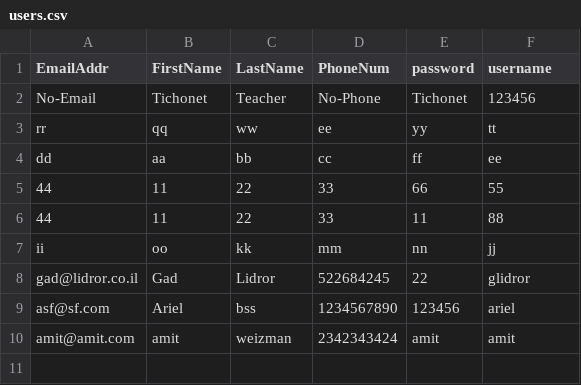
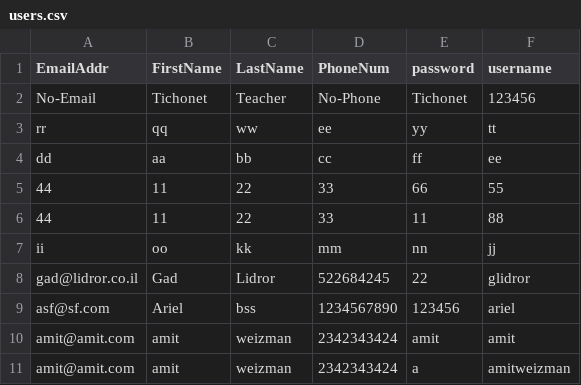
Before and after one commit to amitweizman/AmitWebProject, a CSV file: AmitWebProject/AmitWebProject/static/Data/users.csv, drawn as a sheet.

```diff
--- a/AmitWebProject/AmitWebProject/static/Data/users.csv
+++ b/AmitWebProject/AmitWebProject/static/Data/users.csv
@@ -10 +10,2 @@ asf@sf.com,Ariel,bss,1234567890,123456,ariel
 amit@amit.com,amit,weizman,2342343424,amit,amit
+amit@amit.com,amit,weizman,2342343424,a,amitweizman
```
Also changed, not shown: 1 other file.
